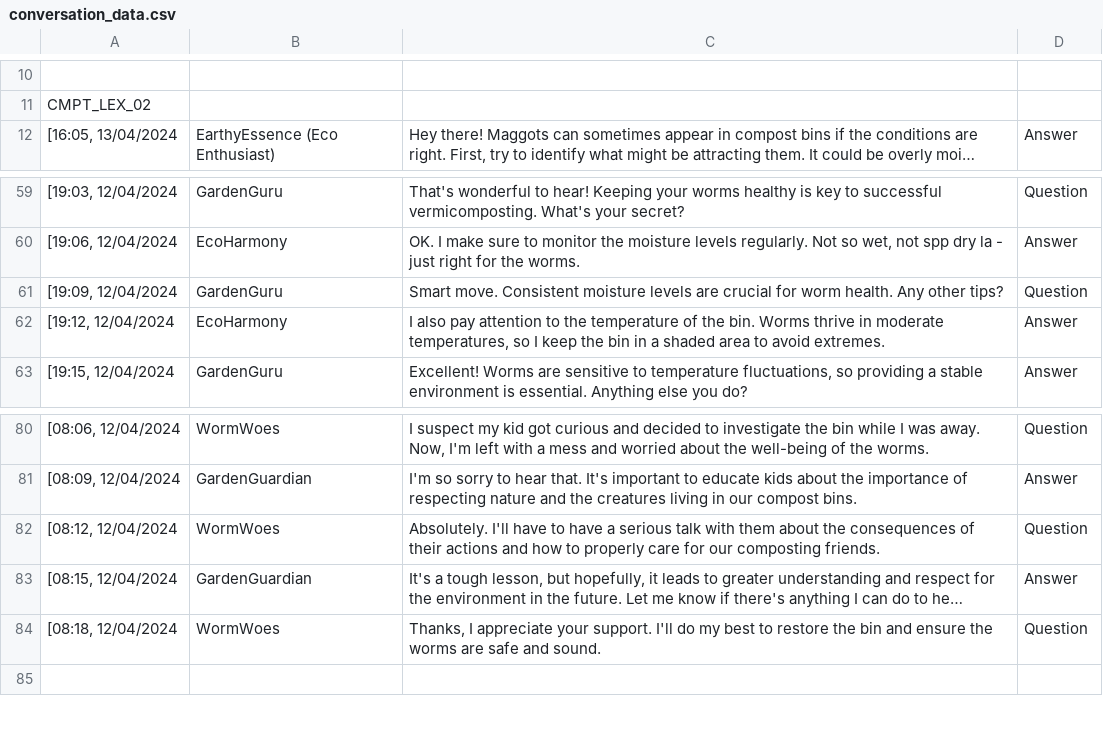
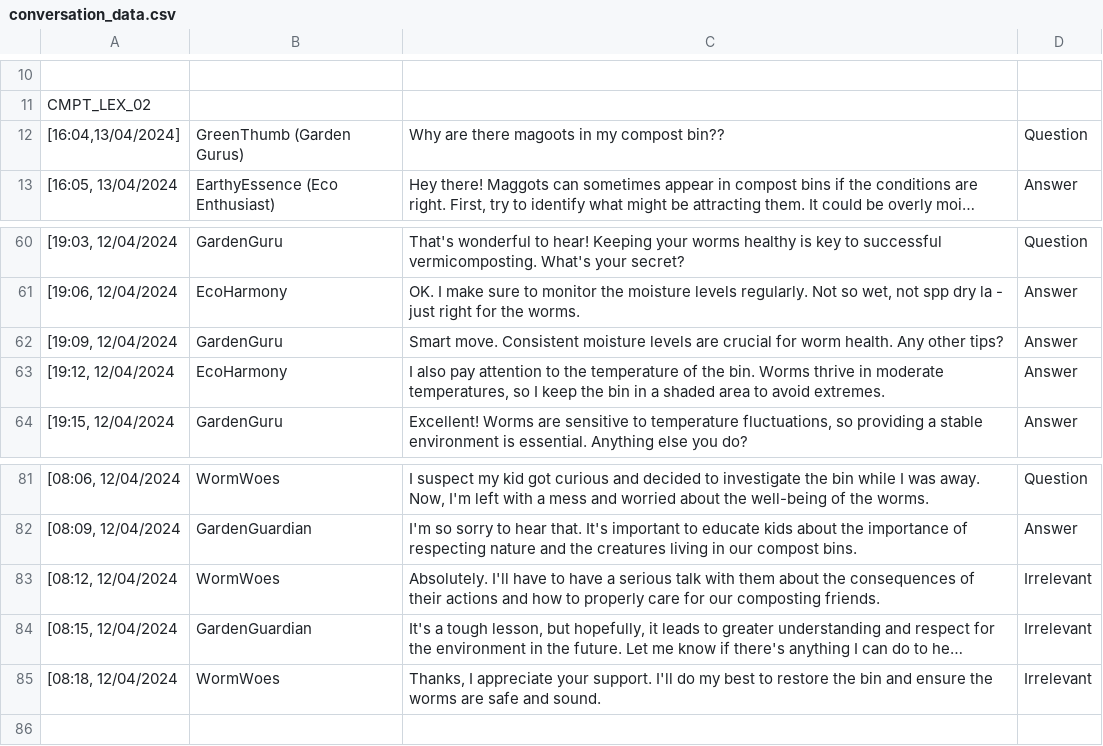
Before and after one commit to cheecheongfun/DSCP_grpA, a CSV file: compost/conversation_data.csv, drawn as a sheet; only a part is shown, gaps mark what is left out; long unchanged cells end in …; addresses are those after the commit; the diff names each change by its address in the sheet, - before the commit and + after, or states it on an @@ line.

Commit message:
final data format for fine tuning

```diff
--- a/compost/conversation_data.csv
+++ b/compost/conversation_data.csv
+row 12: [16:04,13/04/2024] | GreenThumb (Garden Gurus) | Why are there magoots in my compost bin?? | Question
-D62: Question
+D62: Answer
-D83: Question
+D83: Irrelevant
-D84: Answer
+D84: Irrelevant
-D85: Question
+D85: Irrelevant
```
Also changed, not shown: 4 other files.
